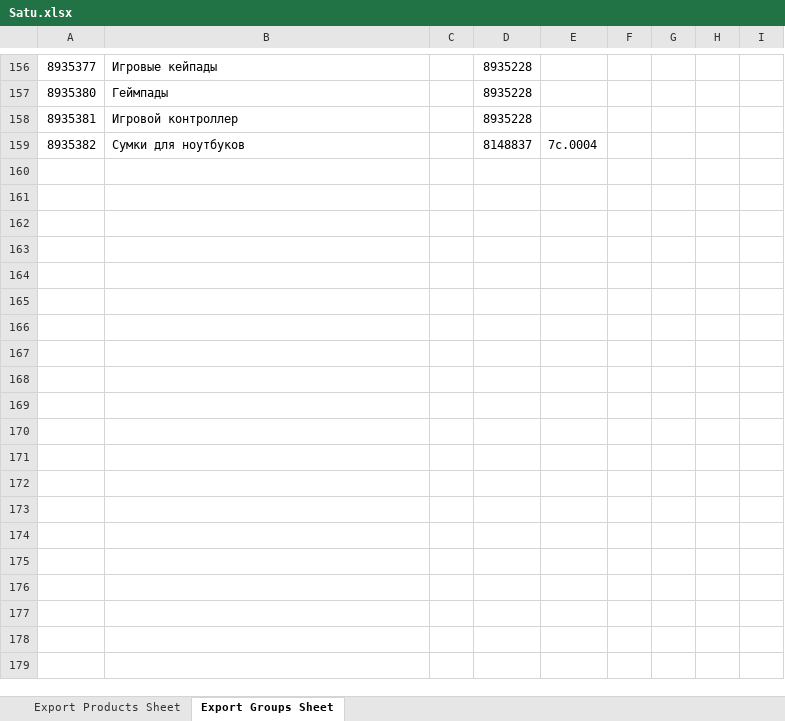
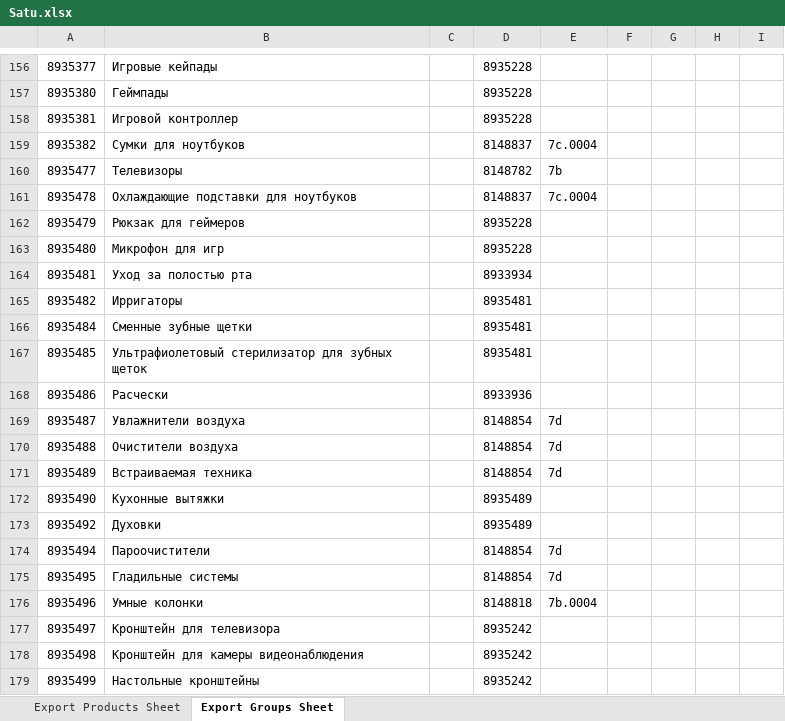
Before and after one commit to Olleala2023/Olleala2023, an Excel workbook: Satu.xlsx, sheet Export Groups Sheet, drawn as a sheet; only a part is shown, gaps mark what is left out; values as stored, in another font and other column widths than the file's, no borders; the diff covers the shown part only; the diff names each change by its address in the sheet, - before the commit and + after, or states it on an @@ line.

```diff
--- a/Satu.xlsx (sheet Export Groups Sheet)
+++ b/Satu.xlsx (sheet Export Groups Sheet)
+row 160: 8935477 | Телевизоры |  | 8148782 | 7b
+row 161: 8935478 | Охлаждающие подставки для ноутбуков |  | 8148837 | 7c.0004
+row 162: 8935479 | Рюкзак для геймеров |  | 8935228
+row 163: 8935480 | Микрофон для игр |  | 8935228
+row 164: 8935481 | Уход за полостью рта |  | 8933934
+row 165: 8935482 | Ирригаторы |  | 8935481
+row 166: 8935484 | Сменные зубные щетки |  | 8935481
+row 167: 8935485 | Ультрафиолетовый стерилизатор для зубных щеток |  | 8935481
+row 168: 8935486 | Расчески |  | 8933936
+row 169: 8935487 | Увлажнители воздуха |  | 8148854 | 7d
+row 170: 8935488 | Очистители воздуха |  | 8148854 | 7d
+row 171: 8935489 | Встраиваемая техника |  | 8148854 | 7d
+row 172: 8935490 | Кухонные вытяжки |  | 8935489
+row 173: 8935492 | Духовки |  | 8935489
+row 174: 8935494 | Пароочистители |  | 8148854 | 7d
+row 175: 8935495 | Гладильные системы |  | 8148854 | 7d
+row 176: 8935496 | Умные колонки |  | 8148818 | 7b.0004
+row 177: 8935497 | Кронштейн для телевизора |  | 8935242
+row 178: 8935498 | Кронштейн для камеры видеонаблюдения |  | 8935242
+row 179: 8935499 | Настольные кронштейны |  | 8935242
```
Also changed, not shown: 18 added rows and 1 edited cell elsewhere in this sheet, sheet Export Products Sheet.
